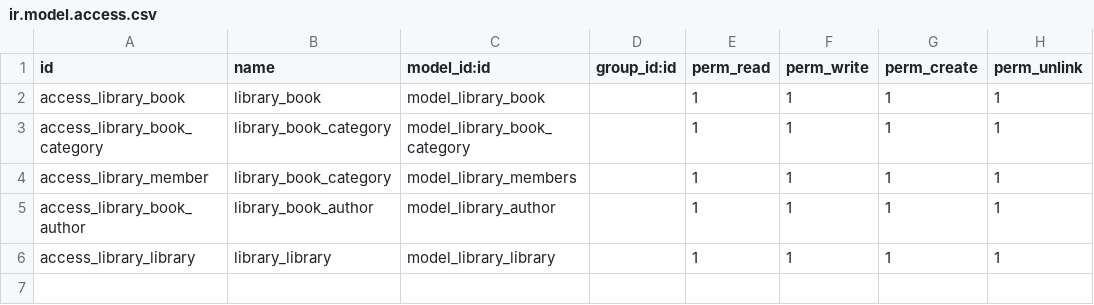
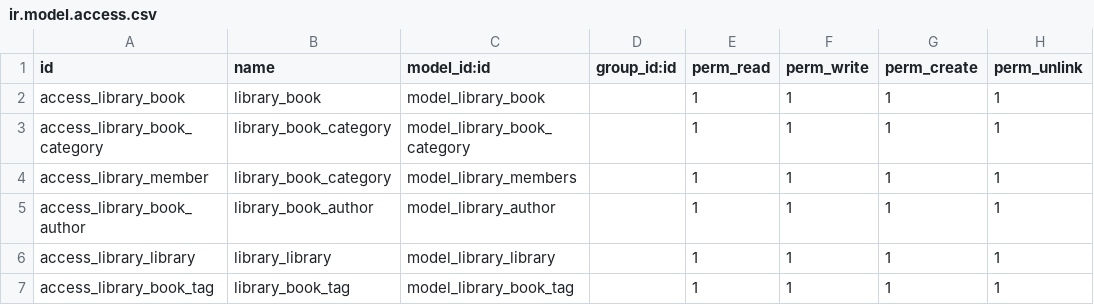
Before and after one commit to Aktiv-Princi-Shah/task_repo1, a CSV file: ak_library_management/security/ir.model.access.csv, drawn as a sheet.

```diff
--- a/ak_library_management/security/ir.model.access.csv
+++ b/ak_library_management/security/ir.model.access.csv
@@ -6 +6,2 @@ access_library_book_author,library_book_author,model_library_author,,1,1,1,1
 access_library_library,library_library,model_library_library,,1,1,1,1
+access_library_book_tag,library_book_tag,model_library_book_tag,,1,1,1,1
```
Also changed, not shown: 17 other files.
